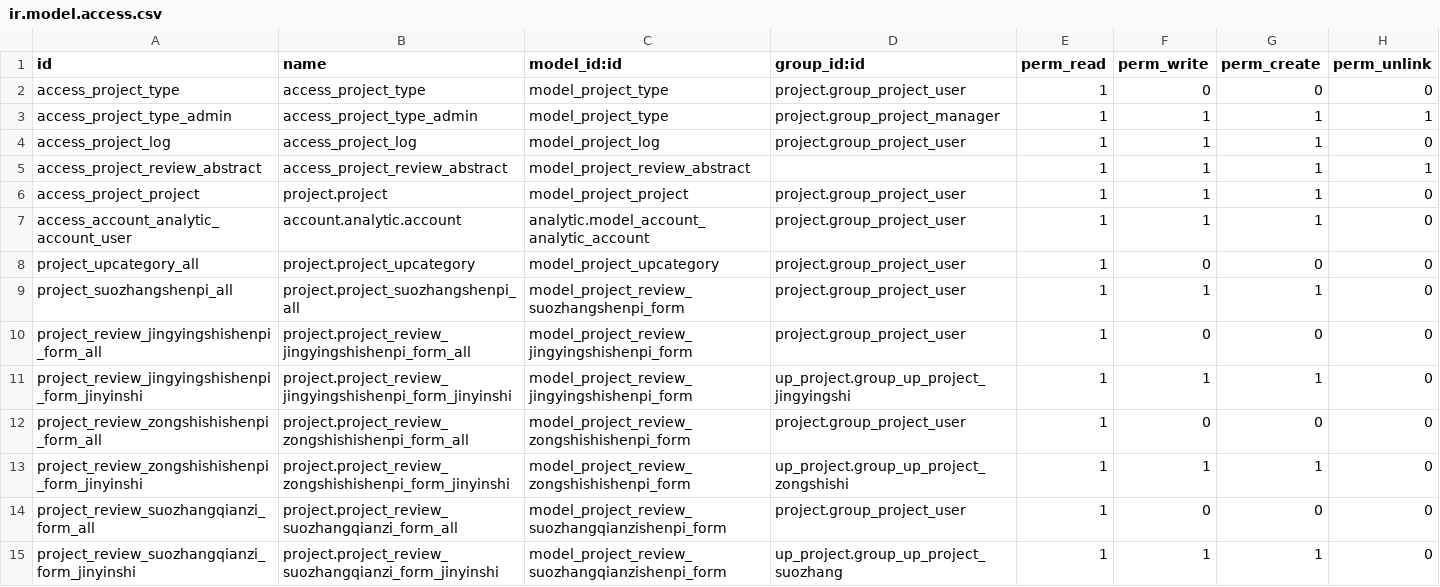
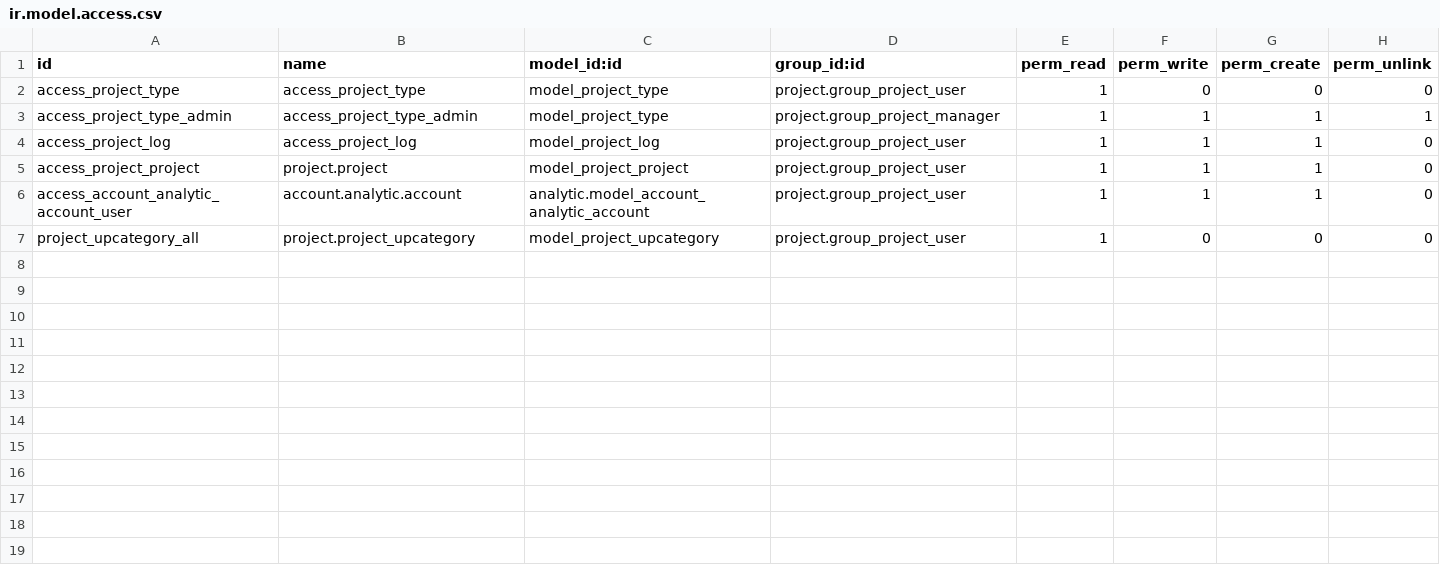
Before and after one commit to diassynthesis/updis-erp, a CSV file: up_project/security/ir.model.access.csv, drawn as a sheet.

```diff
--- a/up_project/security/ir.model.access.csv
+++ b/up_project/security/ir.model.access.csv
@@ -4,3 +4,2 @@ access_project_type_admin,access_project_type_admin,model_project_type,project.g
 access_project_log,access_project_log,model_project_log,project.group_project_user,1,1,1,0
-access_project_review_abstract,access_project_review_abstract,model_project_review_abstract,,1,1,1,1
 access_project_project,project.project,model_project_project,project.group_project_user,1,1,1,0
@@ -8,8 +7 @@ access_account_analytic_account_user,account.analytic.account,analytic.model_acc
 project_upcategory_all,project.project_upcategory,model_project_upcategory,project.group_project_user,1,0,0,0
-project_suozhangshenpi_all,project.project_suozhangshenpi_all,model_project_review_suozhangshenpi_form,project.group_project_user,1,1,1,0
-project_review_jingyingshishenpi_form_all,project.project_review_jingyingshishenpi_form_all,model_project_review_jingyingshishenpi_form,project.group_project_user,1,0,0,0
-project_review_jingyingshishenpi_form_jinyinshi,project.project_review_jingyingshishenpi_form_jinyinshi,model_project_review_jingyingshishenpi_form,up_project.group_up_project_jingyingshi,1,1,1,0
-project_review_zongshishishenpi_form_all,project.project_review_zongshishishenpi_form_all,model_project_review_zongshishishenpi_form,project.group_project_user,1,0,0,0
-project_review_zongshishishenpi_form_jinyinshi,project.project_review_zongshishishenpi_form_jinyinshi,model_project_review_zongshishishenpi_form,up_project.group_up_project_zongshishi,1,1,1,0
-project_review_suozhangqianzi_form_all,project.project_review_suozhangqianzi_form_all,model_project_review_suozhangqianzishenpi_form,project.group_project_user,1,0,0,0
-project_review_suozhangqianzi_form_jinyinshi,project.project_review_suozhangqianzi_form_jinyinshi,model_project_review_suozhangqianzishenpi_form,up_project.group_up_project_suozhang,1,1,1,0
```
Also changed, not shown: 45 other files.
